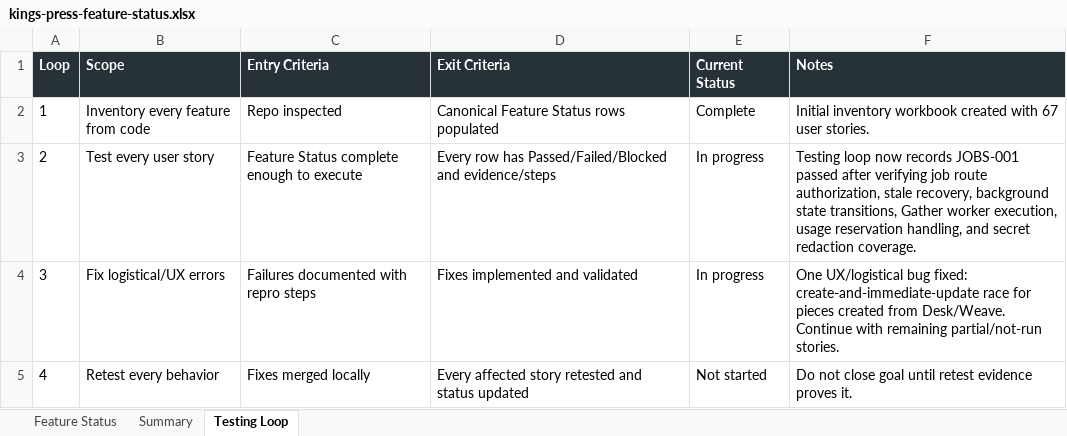
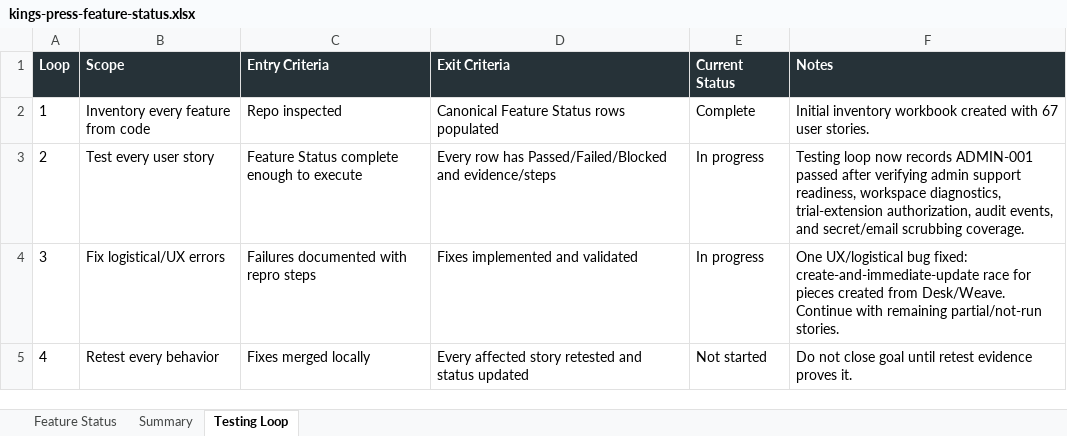
Before and after one commit to Transformation-Agency/pillar-press, an Excel workbook: docs/kings-press-feature-status.xlsx, sheet Testing Loop, drawn as a sheet; values as stored, in another font and other column widths than the file's, no borders; the diff names each change by its address in the sheet, - before the commit and + after, or states it on an @@ line.

Commit message:
Record admin support coverage

```diff
--- a/docs/kings-press-feature-status.xlsx (sheet Testing Loop)
+++ b/docs/kings-press-feature-status.xlsx (sheet Testing Loop)
-F3 (Notes): …now records JOBS-001 passed after verifying job route authorization, stale recovery, background state transitions, Gather worker execution, usage reservation handling, and secret redaction coverage.
+F3 (Notes): …now records ADMIN-001 passed after verifying admin support readiness, workspace diagnostics, trial-extension authorization, audit events, and secret/email scrubbing coverage.
```
Also changed, not shown: sheet Feature Status.
